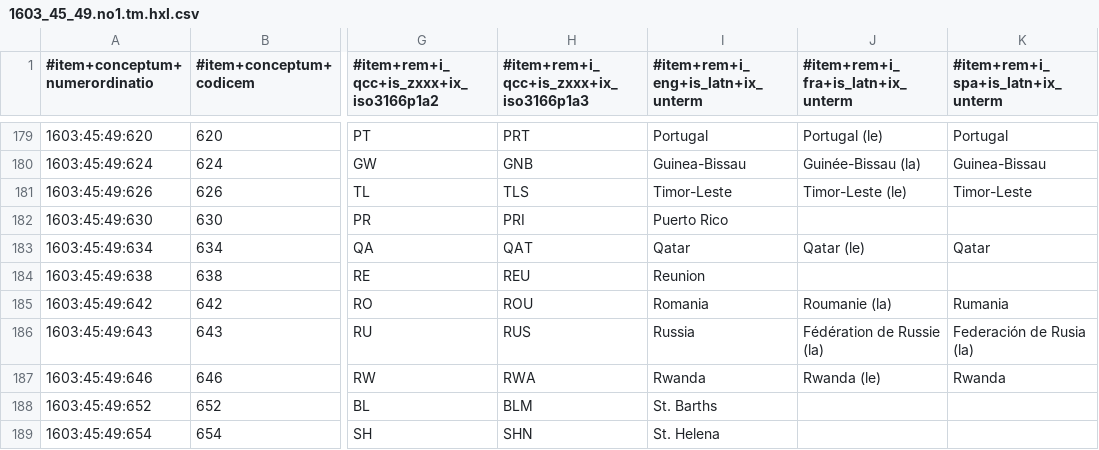
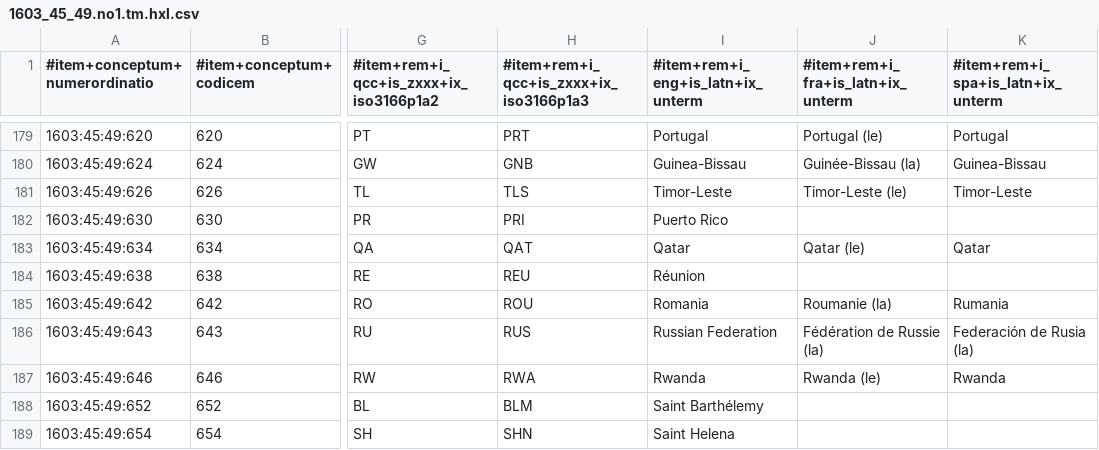
Before and after one commit to EticaAI/lexicographi-sine-finibus, a CSV file: officina/1603/45/49/1603_45_49.no1.tm.hxl.csv, drawn as a sheet; only a part is shown, gaps mark what is left out; the diff covers the shown part only; the diff names each change by its address in the sheet, - before the commit and + after, or states it on an @@ line.

```diff
--- a/officina/1603/45/49/1603_45_49.no1.tm.hxl.csv
+++ b/officina/1603/45/49/1603_45_49.no1.tm.hxl.csv
-I184: Reunion
+I184: Réunion
-I186: Russia
+I186: Russian Federation
-I188: St. Barths
+I188: Saint Barthélemy
-I189: St. Helena
+I189: Saint Helena
```
Also changed, not shown: 50 edited cells elsewhere in this file, 7 other files.
